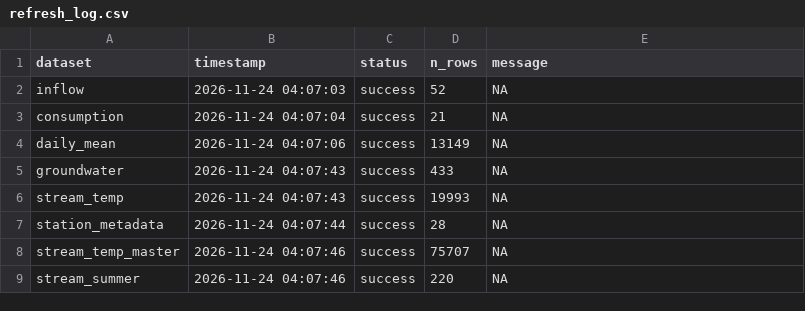
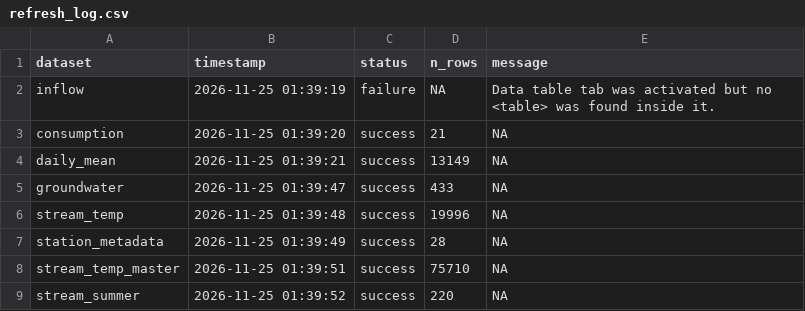
Before and after one commit to TOTA-git/TOTA-Water-Dashboard, a CSV file: data/cache/refresh_log.csv, drawn as a sheet.

```diff
--- a/data/cache/refresh_log.csv
+++ b/data/cache/refresh_log.csv
@@ -1,9 +1,9 @@
 dataset,timestamp,status,n_rows,message
-inflow,2026-11-24 04:07:03,success,52,NA
-consumption,2026-11-24 04:07:04,success,21,NA
-daily_mean,2026-11-24 04:07:06,success,13149,NA
-groundwater,2026-11-24 04:07:43,success,433,NA
-stream_temp,2026-11-24 04:07:43,success,19993,NA
-station_metadata,2026-11-24 04:07:44,success,28,NA
-stream_temp_master,2026-11-24 04:07:46,success,75707,NA
-stream_summer,2026-11-24 04:07:46,success,220,NA
+inflow,2026-11-25 01:39:19,failure,NA,Data table tab was activated but no <table> was found inside it.
+consumption,2026-11-25 01:39:20,success,21,NA
+daily_mean,2026-11-25 01:39:21,success,13149,NA
+groundwater,2026-11-25 01:39:47,success,433,NA
+stream_temp,2026-11-25 01:39:48,success,19996,NA
+station_metadata,2026-11-25 01:39:49,success,28,NA
+stream_temp_master,2026-11-25 01:39:51,success,75710,NA
+stream_summer,2026-11-25 01:39:52,success,220,NA
```
Also changed, not shown: data/cache/groundwater.csv, data/cache/station_metadata.csv, 3 other files.
